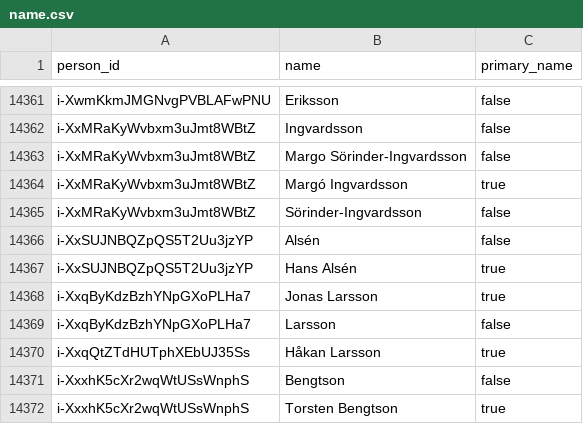
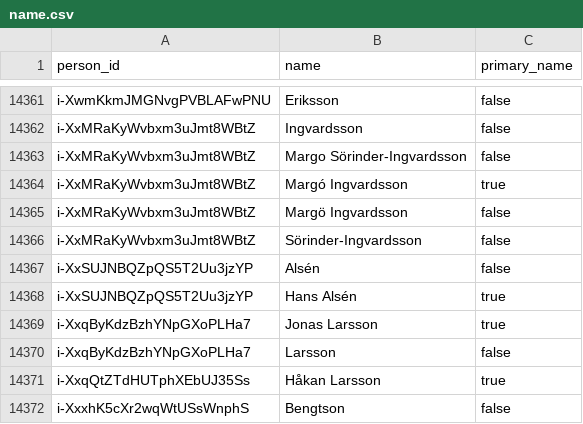
Before and after one commit to swerik-project/riksdagen-persons, a CSV file: data/name.csv, drawn as a sheet; only a part is shown, gaps mark what is left out; the shorter side is filled out with more unchanged rows; the diff names each change by its address in the sheet, - before the commit and + after, or states it on an @@ line.

```diff
--- a/data/name.csv
+++ b/data/name.csv
+row 14365: i-XxMRaKyWvbxm3uJmt8WBtZ | Margö Ingvardsson | false
```
Also changed, not shown: 2 other files.
